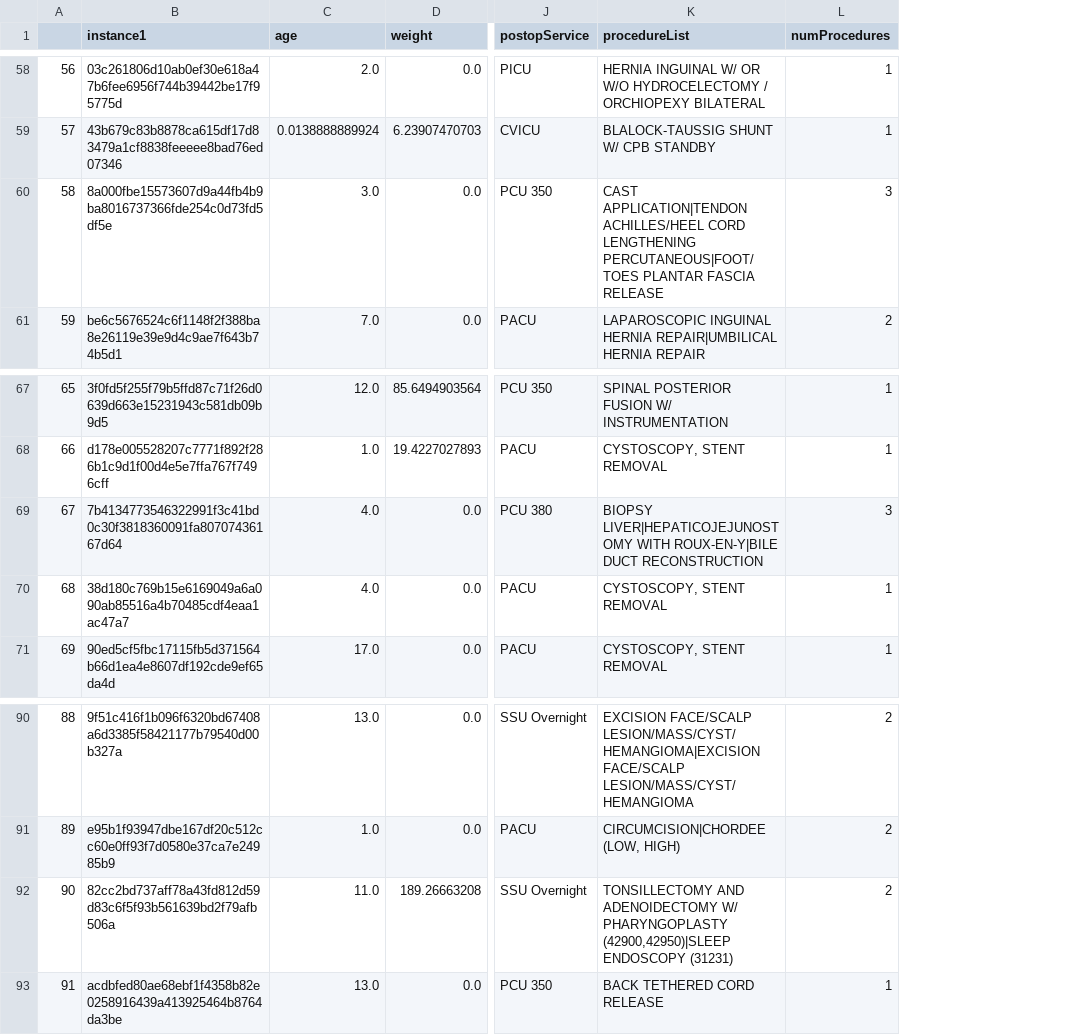
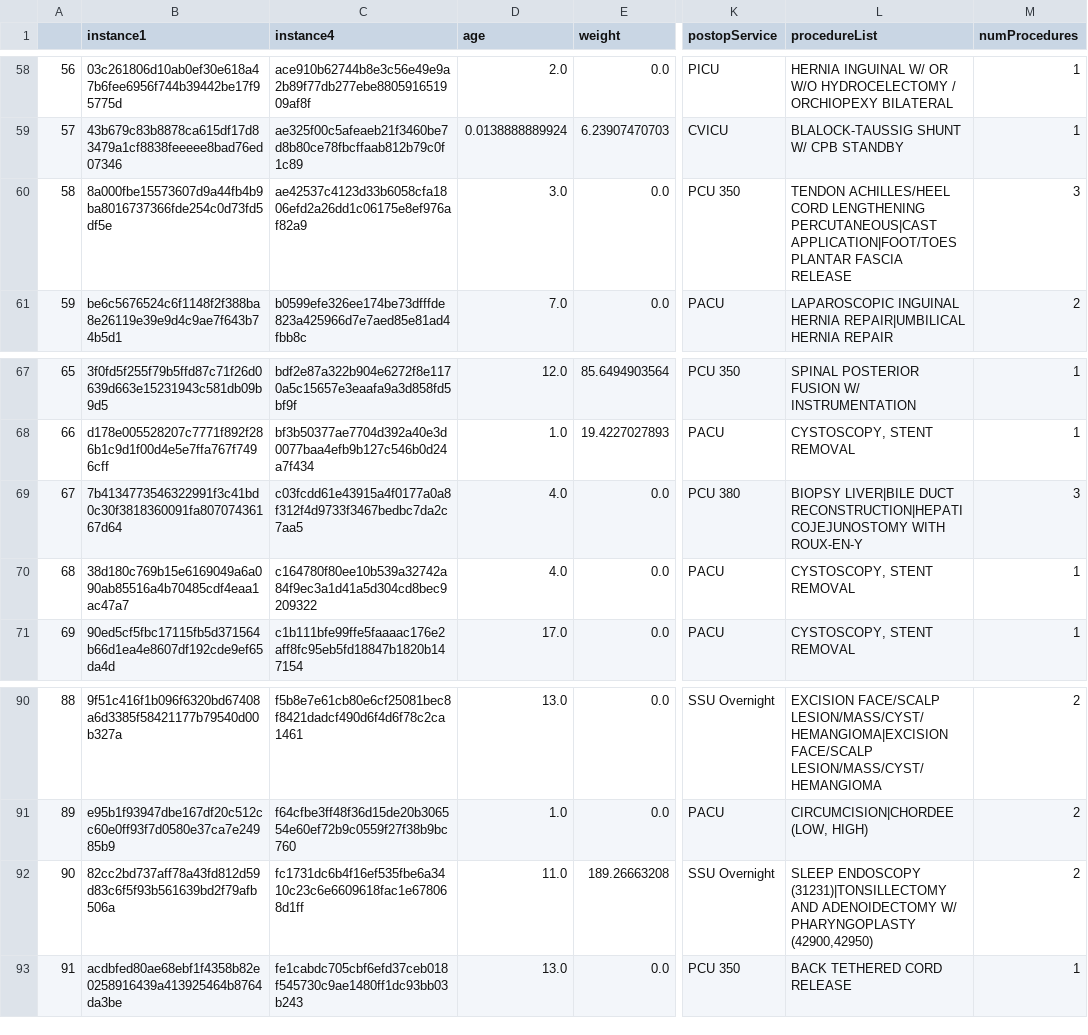
Before and after one commit to hjavanmard/hossein_backup, a CSV file: actualData.csv, drawn as a sheet; only a part is shown, gaps mark what is left out; addresses are those after the commit; the diff covers the shown part only; the diff names each change by its address in the sheet, - before the commit and + after, or states it on an @@ line.

```diff
--- a/actualData.csv
+++ b/actualData.csv
+column C (instance4), rows 58-61: ace910b62744b8e3c56e49e9a2b89f77db277ebe880591651909af8f | ae325f00c5afeaeb21f3460be7d8b80ce78fbcffaab812b79c0f1c89 | ae42537c4123d33b6058cfa1806efd2a26dd1c06175e8ef976af82a9 | b0599efe326ee174be73dfffde823a425966d7e7aed85e81ad4fbb8c; rows 67-71: bdf2e87a322b904e6272f8e1170a5c15657e3eaafa9a3d858fd5bf9f | bf3b50377ae7704d392a40e3d0077baa4efb9b127c546b0d24a7f434 | c03fcdd61e43915a4f0177a0a8f312f4d9733f3467bedbc7da2c7aa5 | c164780f80ee10b539a32742a84f9ec3a1d41a5d304cd8bec9209322 | c1b111bfe99ffe5faaaac176e2aff8fc95eb5fd18847b1820b147154; rows 90-93: f5b8e7e61cb80e6cf25081bec8f8421dadcf490d6f4d6f78c2ca1461 | f64cfbe3ff48f36d15de20b306554e60ef72b9c0559f27f38b9bc760 | fc1731dc6b4f16ef535fbe6a3410c23c6e6609618fac1e678068d1ff | fe1cabdc705cbf6efd37ceb018f545730c9ae1480ff1dc93bb03b243
-L60 (procedureList): CAST APPLICATION|TENDON ACHILLES/HEEL CORD LENGTHENING PERCUTANEOUS|FOOT/TOES PLANTAR FASCIA…
+L60 (procedureList): TENDON ACHILLES/HEEL CORD LENGTHENING PERCUTANEOUS|CAST APPLICATION|FOOT/TOES PLANTAR FASCIA…
-L69 (procedureList): BIOPSY LIVER|HEPATICOJEJUNOSTOMY WITH ROUX-EN-Y|BILE DUCT RECONSTRUCTION
+L69 (procedureList): BIOPSY LIVER|BILE DUCT RECONSTRUCTION|HEPATICOJEJUNOSTOMY WITH ROUX-EN-Y
-L92 (procedureList): TONSILLECTOMY AND ADENOIDECTOMY W/ PHARYNGOPLASTY (42900,42950)|SLEEP ENDOSCOPY (31231)
+L92 (procedureList): SLEEP ENDOSCOPY (31231)|TONSILLECTOMY AND ADENOIDECTOMY W/ PHARYNGOPLASTY (42900,42950)
```
Also changed, not shown: 6 edited cells elsewhere in this file.
